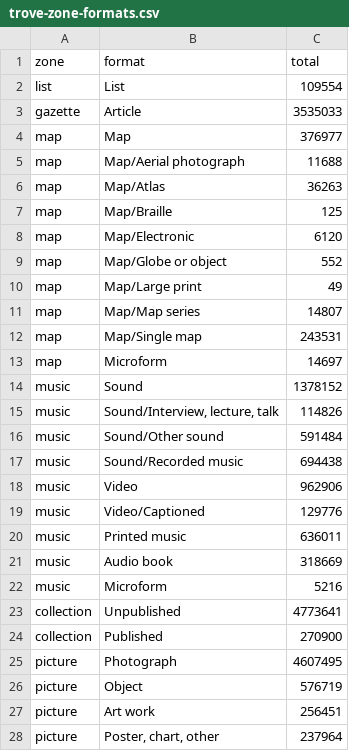
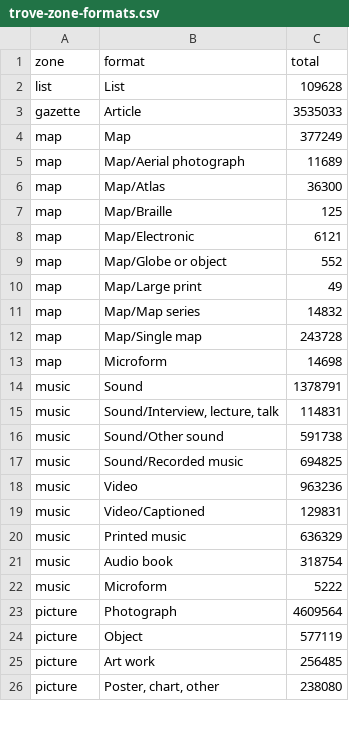
Before and after one commit to wragge/trove-zone-totals, a CSV file: data/trove-zone-formats.csv, drawn as a sheet; only a part is shown; the diff covers the shown part only.

```diff
--- a/data/trove-zone-formats.csv
+++ b/data/trove-zone-formats.csv
@@ -1,28 +1,26 @@
 zone,format,total
-list,List,109554
+list,List,109628
 gazette,Article,3535033
-map,Map,376977
-map,Map/Aerial photograph,11688
-map,Map/Atlas,36263
+map,Map,377249
+map,Map/Aerial photograph,11689
+map,Map/Atlas,36300
 map,Map/Braille,125
-map,Map/Electronic,6120
+map,Map/Electronic,6121
 map,Map/Globe or object,552
 map,Map/Large print,49
-map,Map/Map series,14807
-map,Map/Single map,243531
-map,Microform,14697
-music,Sound,1378152
-music,"Sound/Interview, lecture, talk",114826
-music,Sound/Other sound,591484
-music,Sound/Recorded music,694438
-music,Video,962906
-music,Video/Captioned,129776
-music,Printed music,636011
-music,Audio book,318669
-music,Microform,5216
-collection,Unpublished,4773641
-collection,Published,270900
-picture,Photograph,4607495
-picture,Object,576719
-picture,Art work,256451
-picture,"Poster, chart, other",237964
+map,Map/Map series,14832
+map,Map/Single map,243728
+map,Microform,14698
+music,Sound,1378791
+music,"Sound/Interview, lecture, talk",114831
+music,Sound/Other sound,591738
+music,Sound/Recorded music,694825
+music,Video,963236
+music,Video/Captioned,129831
+music,Printed music,636329
+music,Audio book,318754
+music,Microform,5222
+picture,Photograph,4609564
+picture,Object,577119
+picture,Art work,256485
+picture,"Poster, chart, other",238080
```
Also changed, not shown: 2 added rows and 26 edited cells elsewhere in this file, data/trove-category-formats.csv, data/trove-category-totals.csv, 1 other file.
